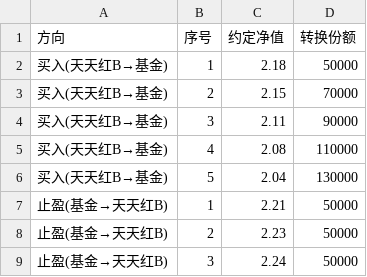
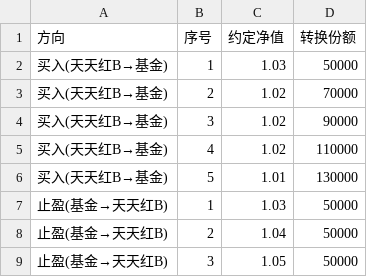
Before and after one commit to lishulincug/autotrade, a CSV file: strategy6_gf_nav_conversion/gf_nav_params.csv, drawn as a sheet.

```diff
--- a/strategy6_gf_nav_conversion/gf_nav_params.csv
+++ b/strategy6_gf_nav_conversion/gf_nav_params.csv
@@ -1,9 +1,9 @@
 方向,序号,约定净值,转换份额
-买入(天天红B→基金),1,2.18,50000
-买入(天天红B→基金),2,2.15,70000
-买入(天天红B→基金),3,2.11,90000
-买入(天天红B→基金),4,2.08,110000
-买入(天天红B→基金),5,2.04,130000
-止盈(基金→天天红B),1,2.21,50000
-止盈(基金→天天红B),2,2.23,50000
-止盈(基金→天天红B),3,2.24,50000
+买入(天天红B→基金),1,1.03,50000
+买入(天天红B→基金),2,1.02,70000
+买入(天天红B→基金),3,1.02,90000
+买入(天天红B→基金),4,1.02,110000
+买入(天天红B→基金),5,1.01,130000
+止盈(基金→天天红B),1,1.03,50000
+止盈(基金→天天红B),2,1.04,50000
+止盈(基金→天天红B),3,1.05,50000
```
Also changed, not shown: gf_multi_fund_comparison.csv, strategy6_gf_nav_conversion/gf_drawdown_params.csv, 10 other files.
